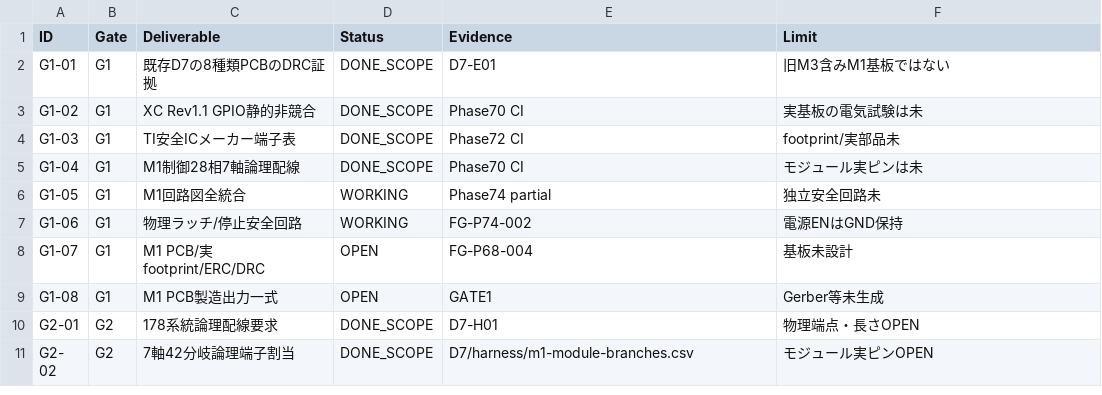
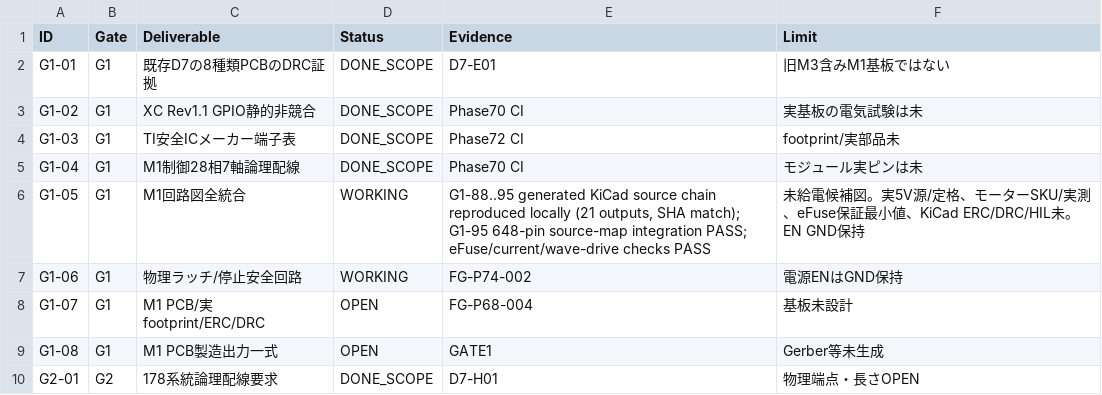
Before and after one commit to motomasa-honda/DialCanvas-SAS, a CSV file: execution/tasks.csv, drawn as a sheet; only a part is shown; the shorter side is filled out with more unchanged rows.

Commit message:
Gate G1-95 power and motor evidence in preflight

```diff
--- a/execution/tasks.csv
+++ b/execution/tasks.csv
@@ -5,3 +5,3 @@ ID,Gate,Deliverable,Status,Evidence,Limit
 "G1-04","G1","M1制御28相7軸論理配線","DONE_SCOPE","Phase70 CI","モジュール実ピンは未"
-"G1-05","G1","M1回路図全統合","WORKING","Phase74 partial","独立安全回路未"
+"G1-05","G1","M1回路図全統合","WORKING","G1-88..95 generated KiCad source chain reproduced locally (21 outputs, SHA match); G1-95 648-pin source-map integration PASS; eFuse/current/wave-drive checks PASS","未給電候補図。実5V源/定格、モーターSKU/実測、eFuse保証最小値、KiCad ERC/DRC/HIL未。EN GND保持"
 "G1-06","G1","物理ラッチ/停止安全回路","WORKING","FG-P74-002","電源ENはGND保持"
```
Also changed, not shown: 3 other files.
